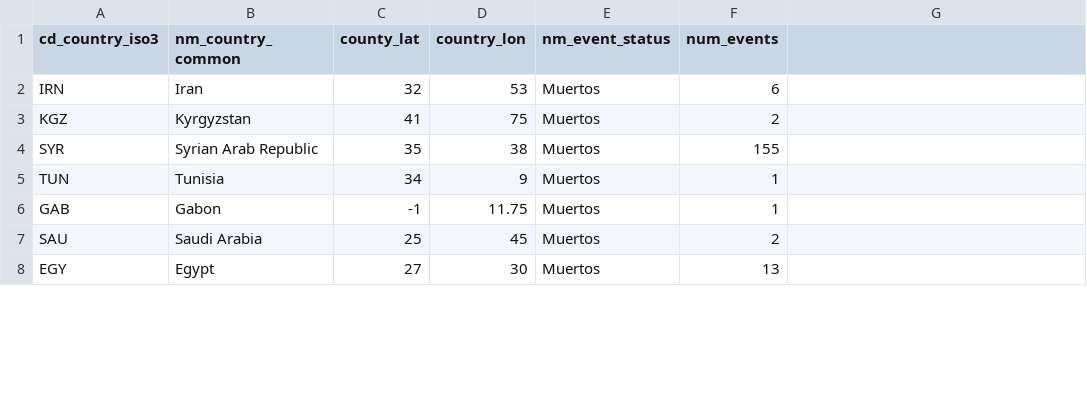
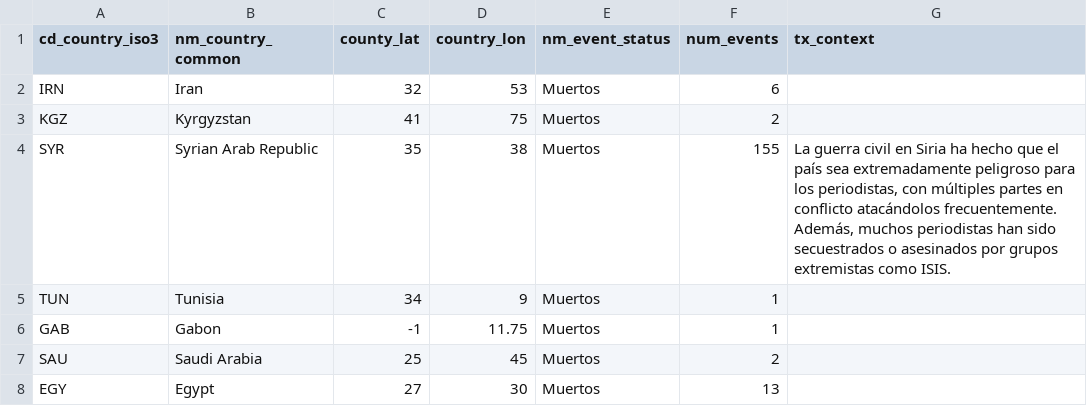
Before and after one commit to treintaidos/violencia-periodismo, a CSV file: datawrapper/dw_map_cpj-countrytotals_1992-2023.csv, drawn as a sheet; only a part is shown; the diff covers the shown part only.

Commit message:
Add files via upload
Patched file to add context on top countries

```diff
--- a/datawrapper/dw_map_cpj-countrytotals_1992-2023.csv
+++ b/datawrapper/dw_map_cpj-countrytotals_1992-2023.csv
@@ -1 +1 @@
-cd_country_iso3,nm_country_common,county_lat,country_lon,nm_event_status,num_events
+cd_country_iso3,nm_country_common,county_lat,country_lon,nm_event_status,num_events,tx_context
@@ -4 +4 @@ KGZ,Kyrgyzstan,41,75,Muertos,2
-SYR,Syrian Arab Republic,35,38,Muertos,155
+SYR,Syrian Arab Republic,35,38,Muertos,155,"La guerra civil en Siria ha hecho que el país sea extremadamente peligroso para los periodistas, con múltiples partes en conflicto atacándolos frecuentemente. Además, muchos periodistas han sido secuestrados o asesinados por grupos extremistas como ISIS."
```
Also changed, not shown: 16 edited cells elsewhere in this file.
